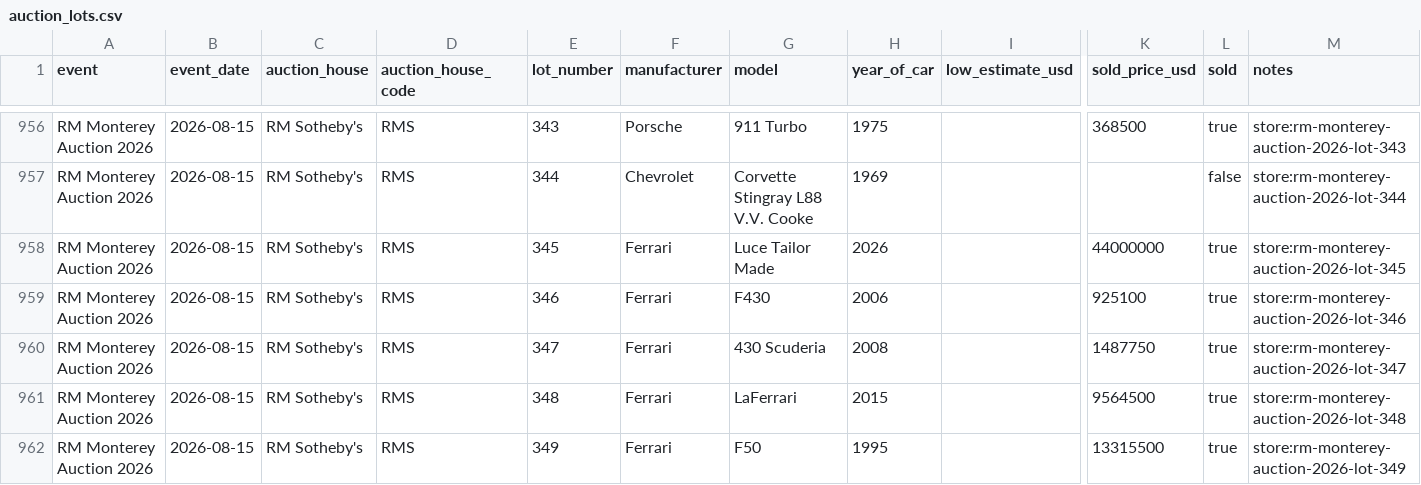
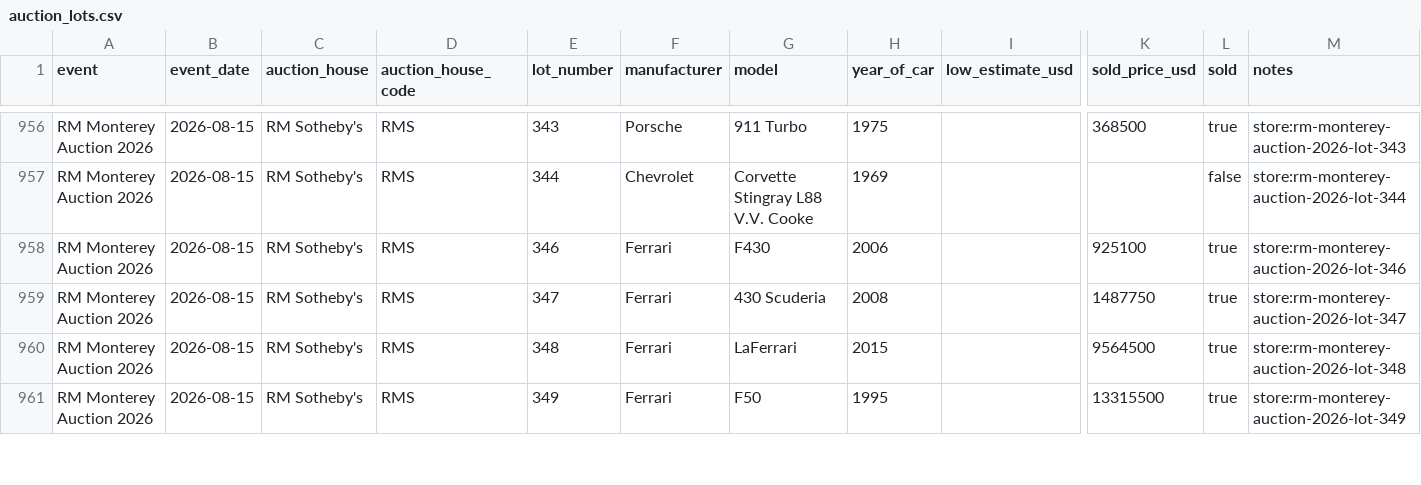
Before and after one commit to matte36s50/market-interest-score-app, a CSV file: data/auction_lots.csv, drawn as a sheet; only a part is shown, gaps mark what is left out; rows hold the shown columns only; the diff names each change by its address in the sheet, - before the commit and + after, or states it on an @@ line.

```diff
--- a/data/auction_lots.csv
+++ b/data/auction_lots.csv
-row 958: RM Monterey Auction 2026 | 2026-08-15 | RM Sotheby's | RMS | 345 | Ferrari | Luce Tailor Made | 2026 |  | 44000000 | true | store:rm-monterey-auction-2026-lot-345
```
Also changed, not shown: data/apex_lots.csv, data/auction_ratings.csv, 5 other files.
